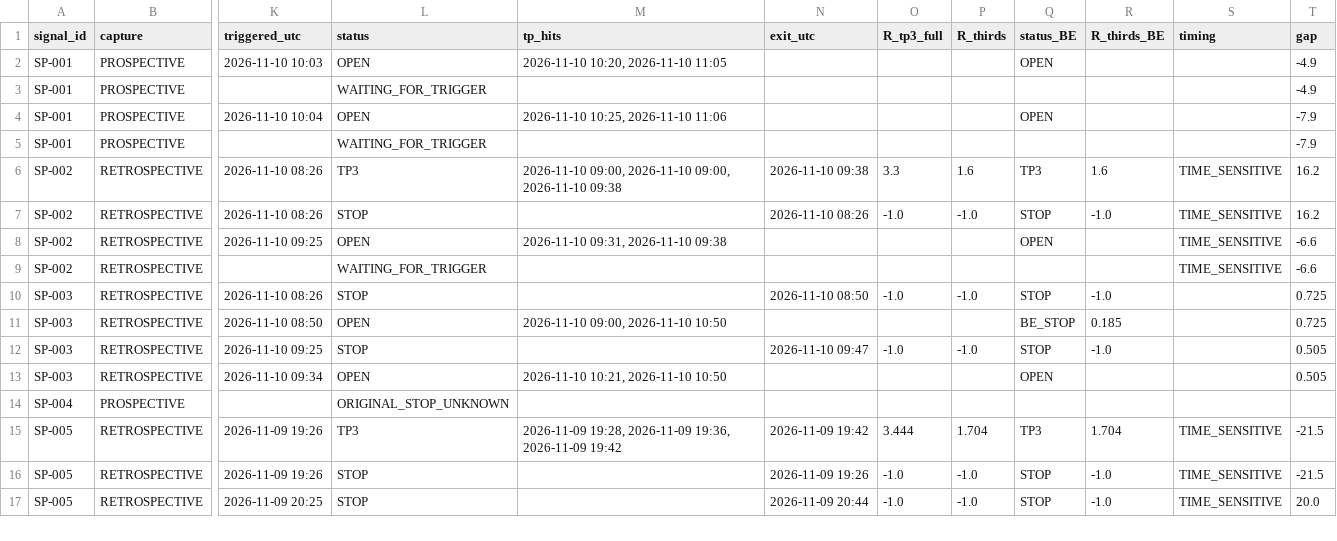
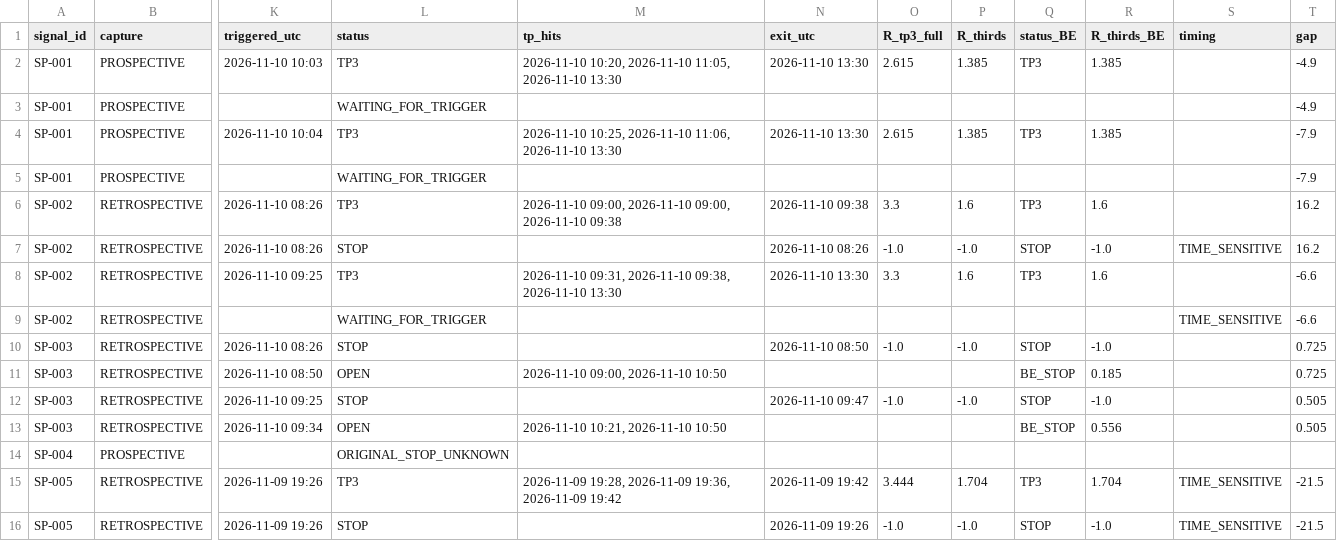
Before and after one commit to alkaabiz-crypto/Octabot, a CSV file: research/signal_tracking/signalpro/outcomes.csv, drawn as a sheet; only a part is shown, gaps mark what is left out; the shorter side is filled out with more unchanged rows; the diff names each change by its address in the sheet, - before the commit and + after, or states it on an @@ line.

```diff
--- a/research/signal_tracking/signalpro/outcomes.csv
+++ b/research/signal_tracking/signalpro/outcomes.csv
-L2 (status): OPEN
+L2 (status): TP3
-M2 (tp_hits): 2026-11-10 10:20, 2026-11-10 11:05
+M2 (tp_hits): 2026-11-10 10:20, 2026-11-10 11:05, 2026-11-10 13:30
-N2 (exit_utc): (empty)
+N2 (exit_utc): 2026-11-10 13:30
-O2 (R_tp3_full): (empty)
+O2 (R_tp3_full): 2.615
-P2 (R_thirds): (empty)
+P2 (R_thirds): 1.385
-Q2 (status_BE): OPEN
+Q2 (status_BE): TP3
-R2 (R_thirds_BE): (empty)
+R2 (R_thirds_BE): 1.385
-L4 (status): OPEN
+L4 (status): TP3
-M4 (tp_hits): 2026-11-10 10:25, 2026-11-10 11:06
+M4 (tp_hits): 2026-11-10 10:25, 2026-11-10 11:06, 2026-11-10 13:30
-N4 (exit_utc): (empty)
+N4 (exit_utc): 2026-11-10 13:30
-O4 (R_tp3_full): (empty)
+O4 (R_tp3_full): 2.615
-P4 (R_thirds): (empty)
+P4 (R_thirds): 1.385
-Q4 (status_BE): OPEN
+Q4 (status_BE): TP3
-R4 (R_thirds_BE): (empty)
+R4 (R_thirds_BE): 1.385
-S6 (timing): TIME_SENSITIVE
+S6 (timing): (empty)
-L8 (status): OPEN
+L8 (status): TP3
-M8 (tp_hits): 2026-11-10 09:31, 2026-11-10 09:38
+M8 (tp_hits): 2026-11-10 09:31, 2026-11-10 09:38, 2026-11-10 13:30
-N8 (exit_utc): (empty)
+N8 (exit_utc): 2026-11-10 13:30
-O8 (R_tp3_full): (empty)
+O8 (R_tp3_full): 3.3
-P8 (R_thirds): (empty)
+P8 (R_thirds): 1.6
-Q8 (status_BE): OPEN
+Q8 (status_BE): TP3
-R8 (R_thirds_BE): (empty)
+R8 (R_thirds_BE): 1.6
-S8 (timing): TIME_SENSITIVE
+S8 (timing): (empty)
-Q13 (status_BE): OPEN
+Q13 (status_BE): BE_STOP
-R13 (R_thirds_BE): (empty)
+R13 (R_thirds_BE): 0.556
```
Also changed, not shown: research/signal_tracking/signalpro/candles/xyz_CL_1m.csv, research/signal_tracking/signalpro/candles/xyz_CL_5m.csv, 3 other files.
